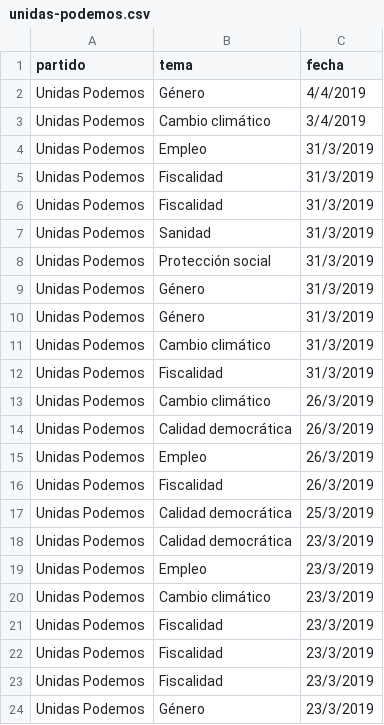
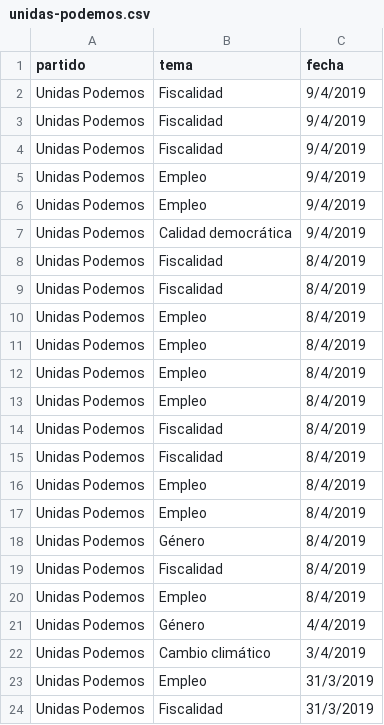
Before and after one commit to bislai/lab, a CSV file: poletika/partidos/unidas-podemos/unidas-podemos.csv, drawn as a sheet; only a part is shown; the shorter side is filled out with more unchanged rows; the diff names each change by its address in the sheet, - before the commit and + after, or states it on an @@ line.

Commit message:
update poletika API and datasets | date: '11-04-2019'

```diff
--- a/poletika/partidos/unidas-podemos/unidas-podemos.csv
+++ b/poletika/partidos/unidas-podemos/unidas-podemos.csv
+row 2: Unidas Podemos | Fiscalidad | 9/4/2019
+row 3: Unidas Podemos | Fiscalidad | 9/4/2019
+row 4: Unidas Podemos | Fiscalidad | 9/4/2019
+row 5: Unidas Podemos | Empleo | 9/4/2019
+row 6: Unidas Podemos | Empleo | 9/4/2019
+row 7: Unidas Podemos | Calidad democrática | 9/4/2019
+row 8: Unidas Podemos | Fiscalidad | 8/4/2019
+row 9: Unidas Podemos | Fiscalidad | 8/4/2019
+row 10: Unidas Podemos | Empleo | 8/4/2019
+row 11: Unidas Podemos | Empleo | 8/4/2019
+row 12: Unidas Podemos | Empleo | 8/4/2019
+row 13: Unidas Podemos | Empleo | 8/4/2019
+row 14: Unidas Podemos | Fiscalidad | 8/4/2019
+row 15: Unidas Podemos | Fiscalidad | 8/4/2019
+row 16: Unidas Podemos | Empleo | 8/4/2019
+row 17: Unidas Podemos | Empleo | 8/4/2019
+row 18: Unidas Podemos | Género | 8/4/2019
+row 19: Unidas Podemos | Fiscalidad | 8/4/2019
+row 20: Unidas Podemos | Empleo | 8/4/2019
```
Also changed, not shown: poletika/partidos/ciudadanos/ciudadanos.csv, poletika/partidos/partido-popular/partido-popular.csv, 22 other files.
